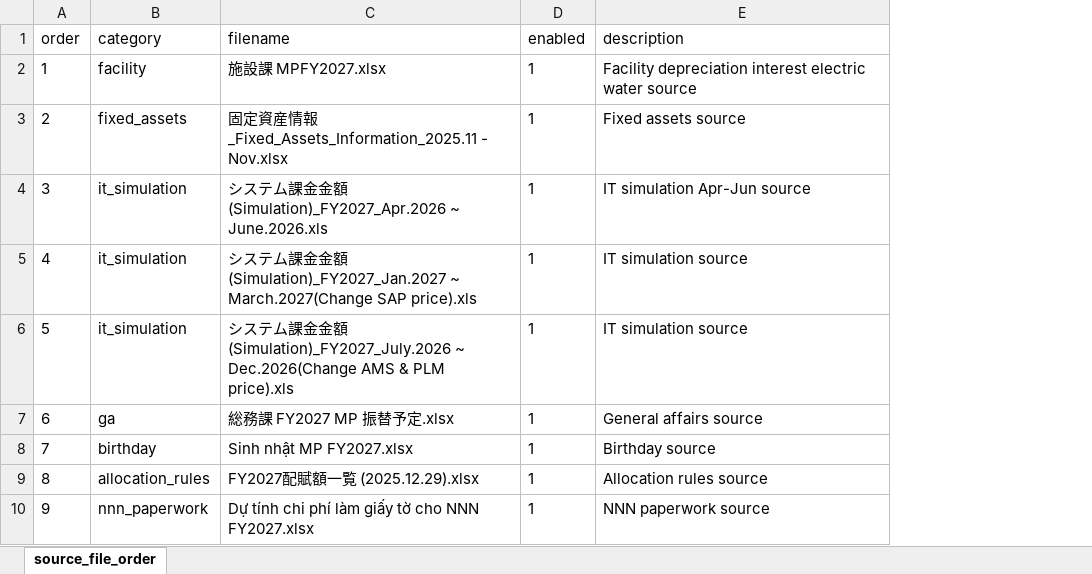
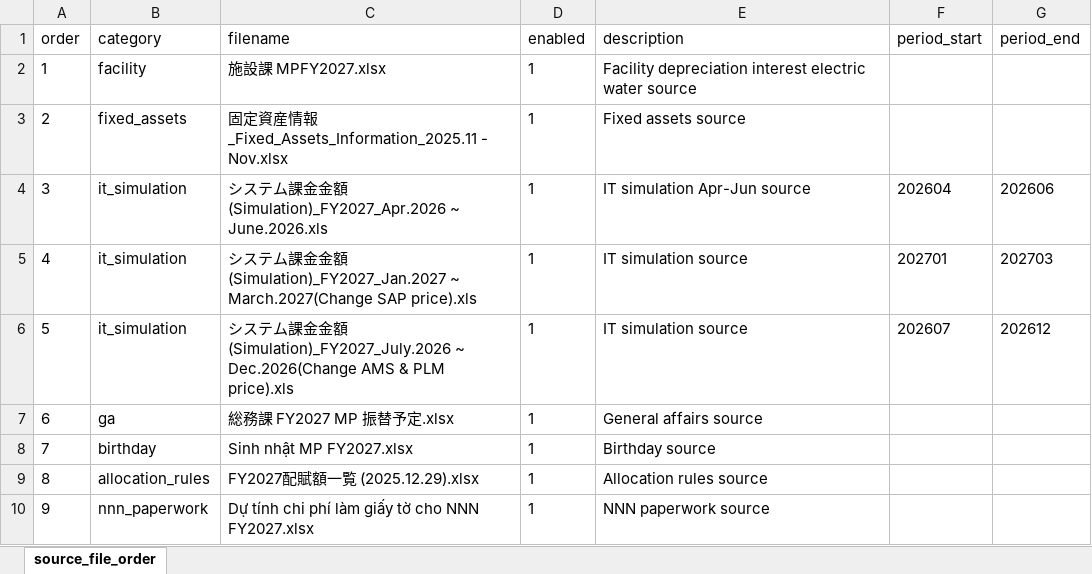
Before and after one commit to Nakazasen/PhanmemsaisanMP, an Excel workbook: docs/MP2027/source_file_order.xlsx, sheet source_file_order, drawn as a sheet; values as stored, in another font and other column widths than the file's, no borders; the diff names each change by its address in the sheet, - before the commit and + after, or states it on an @@ line.

Commit message:
refactor: export FORM dynamically by source order

```diff
--- a/docs/MP2027/source_file_order.xlsx (sheet source_file_order)
+++ b/docs/MP2027/source_file_order.xlsx (sheet source_file_order)
+column F (period_start), rows 4-6: 202604 | 202701 | 202607
+column G (period_end), rows 4-6: 202606 | 202703 | 202612
```
Also changed, not shown: 17 other files.
